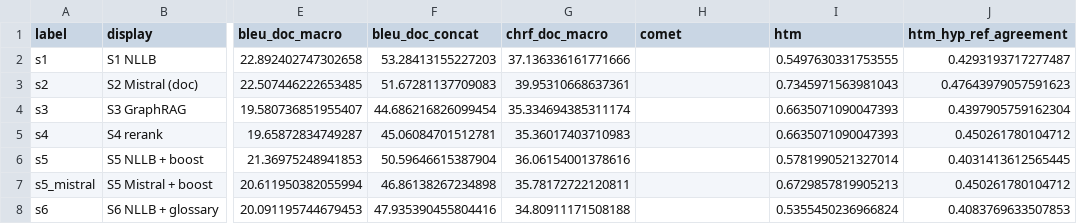
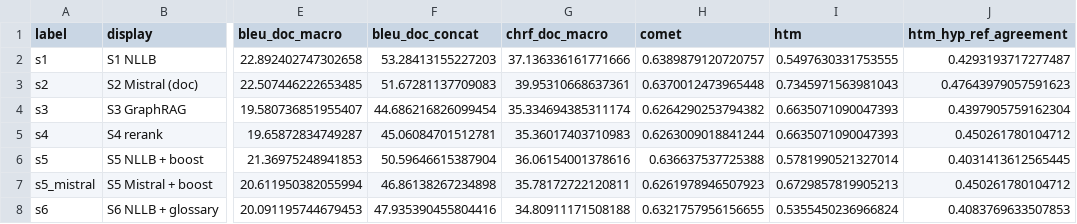
Before and after one commit to VerbalAid/Term-Plan-MT, a CSV file: results/ner_biollm_finetuned/figures/scores_summary.csv, drawn as a sheet; only a part is shown, gaps mark what is left out; the diff names each change by its address in the sheet, - before the commit and + after, or states it on an @@ line.

Commit message:
Add COMET-DA scores; fix S2 biollm values and delta table

```diff
--- a/results/ner_biollm_finetuned/figures/scores_summary.csv
+++ b/results/ner_biollm_finetuned/figures/scores_summary.csv
-H2 (comet): (empty)
+H2 (comet): 0.6389879120720757
-H3 (comet): (empty)
+H3 (comet): 0.6370012473965448
-H4 (comet): (empty)
+H4 (comet): 0.6264290253794382
-H5 (comet): (empty)
+H5 (comet): 0.6263009018841244
-H6 (comet): (empty)
+H6 (comet): 0.636637537725388
-H7 (comet): (empty)
+H7 (comet): 0.6261978946507923
-H8 (comet): (empty)
+H8 (comet): 0.6321757956156655
```
Also changed, not shown: results/ner_biollm/figures/scores_summary.csv, 4 other files.
